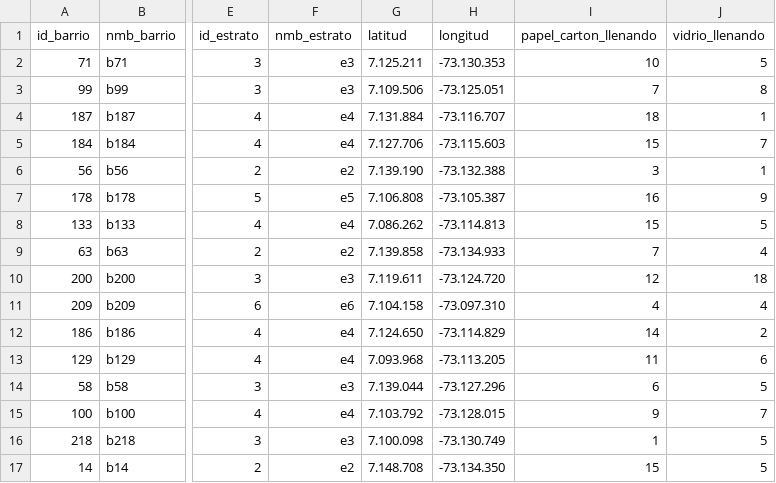
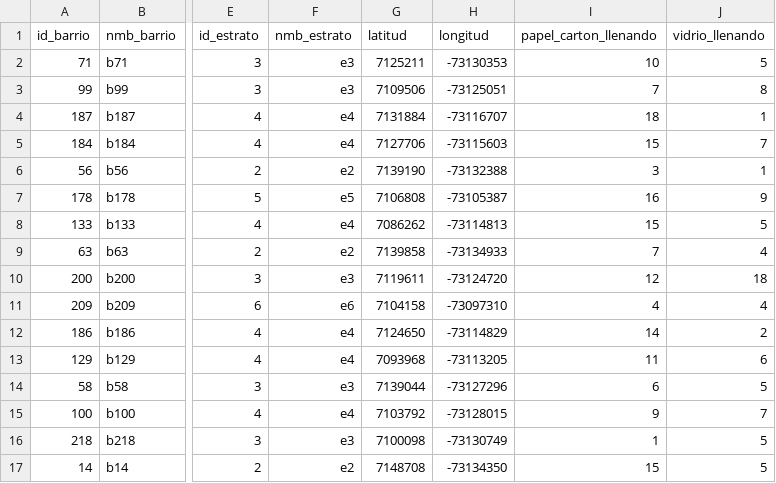
Before and after one commit to angelavarcila/datasets, a CSV file: consolidado_barrios.csv, drawn as a sheet; only a part is shown, gaps mark what is left out; the diff covers the shown part only; the diff names each change by its address in the sheet, - before the commit and + after, or states it on an @@ line.

Commit message:
Add files via upload

```diff
--- a/consolidado_barrios.csv
+++ b/consolidado_barrios.csv
-G2 (latitud): 7.125.211
+G2 (latitud): 7125211
-H2 (longitud): -73.130.353
+H2 (longitud): -73130353
-G3 (latitud): 7.109.506
+G3 (latitud): 7109506
-H3 (longitud): -73.125.051
+H3 (longitud): -73125051
-G4 (latitud): 7.131.884
+G4 (latitud): 7131884
-H4 (longitud): -73.116.707
+H4 (longitud): -73116707
-G5 (latitud): 7.127.706
+G5 (latitud): 7127706
-H5 (longitud): -73.115.603
+H5 (longitud): -73115603
-G6 (latitud): 7.139.190
+G6 (latitud): 7139190
-H6 (longitud): -73.132.388
+H6 (longitud): -73132388
-G7 (latitud): 7.106.808
+G7 (latitud): 7106808
-H7 (longitud): -73.105.387
+H7 (longitud): -73105387
-G8 (latitud): 7.086.262
+G8 (latitud): 7086262
-H8 (longitud): -73.114.813
+H8 (longitud): -73114813
-G9 (latitud): 7.139.858
+G9 (latitud): 7139858
-H9 (longitud): -73.134.933
+H9 (longitud): -73134933
-G10 (latitud): 7.119.611
+G10 (latitud): 7119611
-H10 (longitud): -73.124.720
+H10 (longitud): -73124720
-G11 (latitud): 7.104.158
+G11 (latitud): 7104158
-H11 (longitud): -73.097.310
+H11 (longitud): -73097310
-G12 (latitud): 7.124.650
+G12 (latitud): 7124650
-H12 (longitud): -73.114.829
+H12 (longitud): -73114829
-G13 (latitud): 7.093.968
+G13 (latitud): 7093968
-H13 (longitud): -73.113.205
+H13 (longitud): -73113205
-G14 (latitud): 7.139.044
+G14 (latitud): 7139044
-H14 (longitud): -73.127.296
+H14 (longitud): -73127296
-G15 (latitud): 7.103.792
+G15 (latitud): 7103792
-H15 (longitud): -73.128.015
+H15 (longitud): -73128015
-G16 (latitud): 7.100.098
+G16 (latitud): 7100098
-H16 (longitud): -73.130.749
+H16 (longitud): -73130749
-G17 (latitud): 7.148.708
+G17 (latitud): 7148708
-H17 (longitud): -73.134.350
+H17 (longitud): -73134350
```
Also changed, not shown: 12 edited cells elsewhere in this file.
